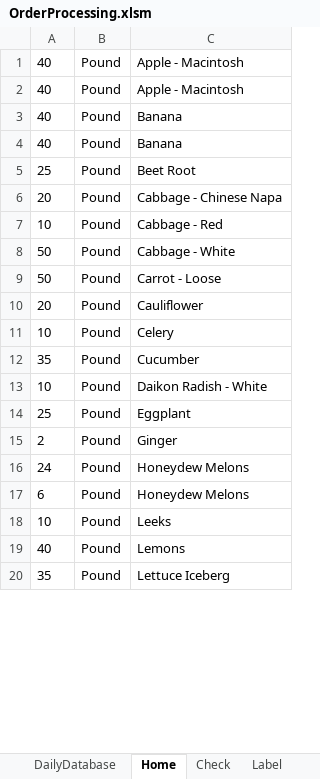
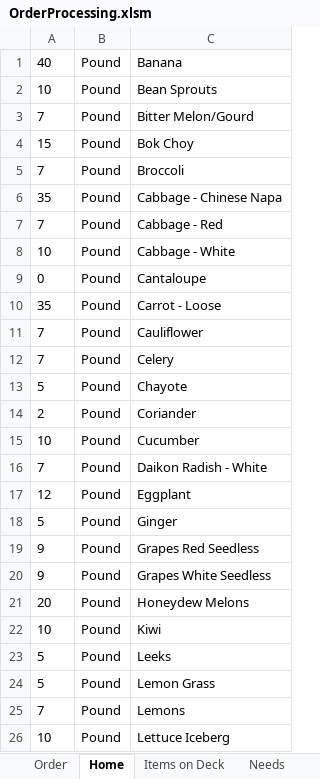
Before and after one commit to jiovinejr/VBAOrderProcessing, an Excel workbook: OrderProcessing.xlsm, sheet Home, drawn as a sheet; only a part is shown; values as stored, in another font and other column widths than the file's, no borders; charts and pictures not drawn; removed rows and columns are numbered as before the commit, all else as after; the diff covers the shown part only; the diff names each change by its address in the sheet, - before the commit and + after, or states it on an @@ line.

```diff
--- a/OrderProcessing.xlsm (sheet Home)
+++ b/OrderProcessing.xlsm (sheet Home)
@@ sheet tab hidden: DailyDatabase @@
-sheet tab: Check
@@ sheet tab hidden: Label @@
-row 1: 40 | Pound | Apple - Macintosh
-row 2: 40 | Pound | Apple - Macintosh
-row 4: 40 | Pound | Banana
-row 5: 25 | Pound | Beet Root
+row 2: 10 | Pound | Bean Sprouts
+row 3: 7 | Pound | Bitter Melon/Gourd
+row 4: 15 | Pound | Bok Choy
+row 5: 7 | Pound | Broccoli
-A6: 20
+A6: 35
+row 7: 7 | Pound | Cabbage - Red
-C8: Cabbage - Red
+C8: Cabbage - White
-row 8: 50 | Pound | Cabbage - White
+row 9: 0 | Pound | Cantaloupe
-A10: 50
+A10: 35
-A11: 20
+A11: 7
+row 12: 7 | Pound | Celery
+row 13: 5 | Pound | Chayote
+row 14: 2 | Pound | Coriander
-C15: Celery
+C15: Cucumber
-row 12: 35 | Pound | Cucumber
-A16: 10
+A16: 7
-A17: 25
+A17: 12
-A18: 2
+A18: 5
-row 16: 24 | Pound | Honeydew Melons
+row 19: 9 | Pound | Grapes Red Seedless
+row 20: 9 | Pound | Grapes White Seedless
-A21: 6
+A21: 20
-C22: Leeks
+C22: Kiwi
+row 23: 5 | Pound | Leeks
+row 24: 5 | Pound | Lemon Grass
-A25: 40
+A25: 7
-A26: 35
+A26: 10
```
Also changed, not shown: 9 added rows, 15 removed rows and 9 edited cells elsewhere in this sheet, other sheet tabs, charts or pictures, 7 other files.
